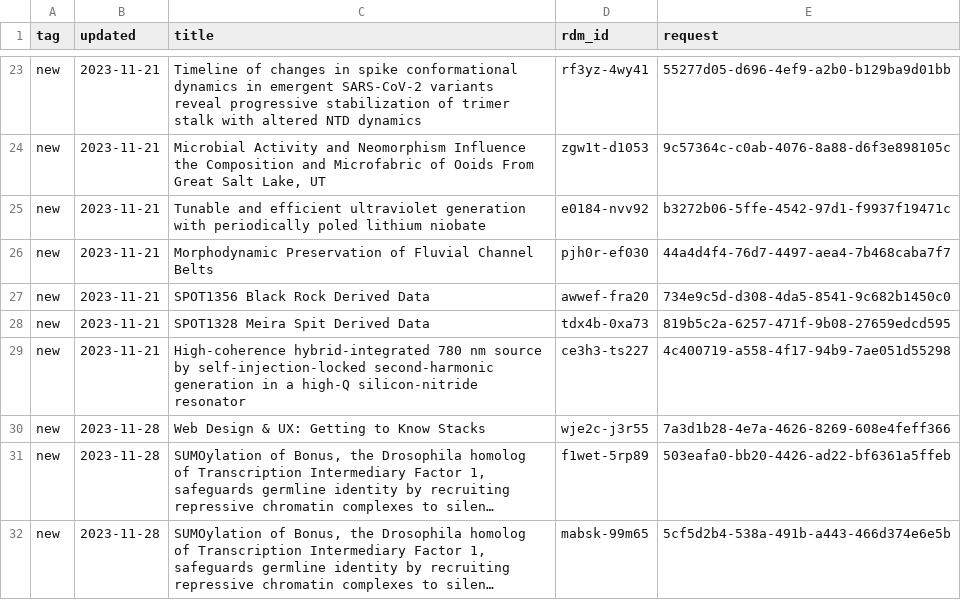
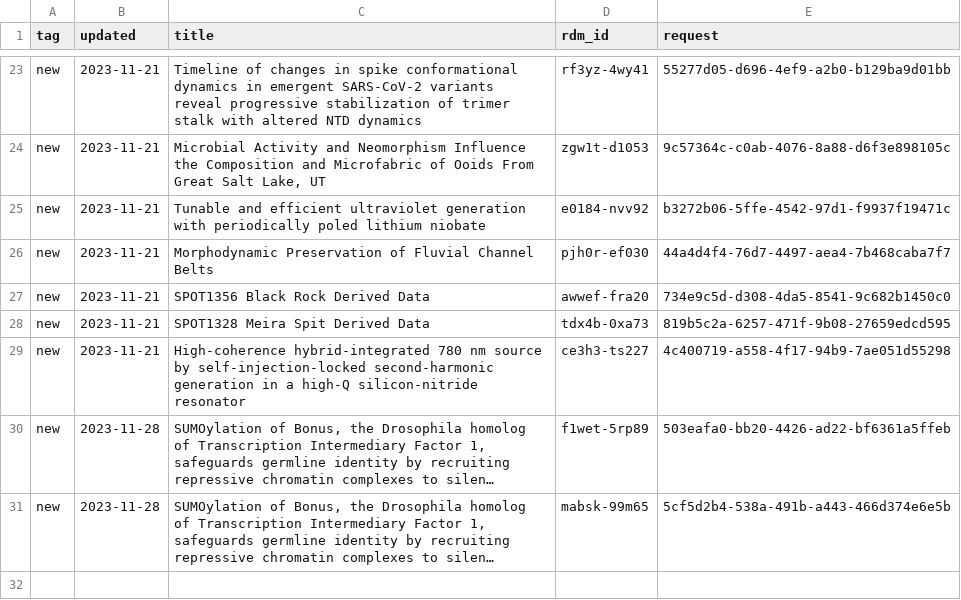
Before and after one commit to caltechlibrary/irdm-queue-portal, a CSV file: queue.csv, drawn as a sheet; only a part is shown, gaps mark what is left out; long unchanged cells end in …; the diff names each change by its address in the sheet, - before the commit and + after, or states it on an @@ line.

Commit message:
New data harvest

```diff
--- a/queue.csv
+++ b/queue.csv
-row 30: new | 2023-11-28 | Web Design & UX: Getting to Know Stacks | wje2c-j3r55 | 7a3d1b28-4e7a-4626-8269-608e4feff366
```
